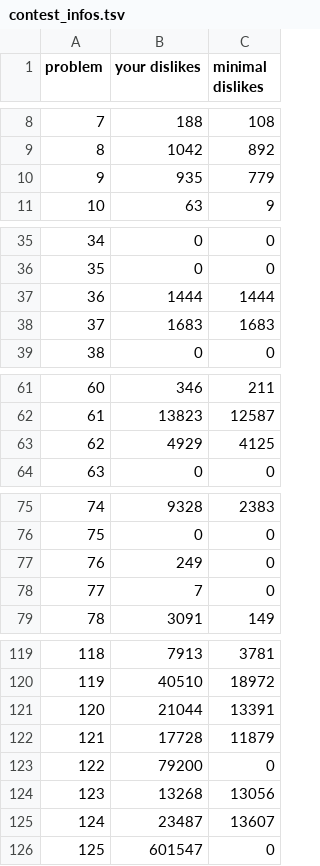
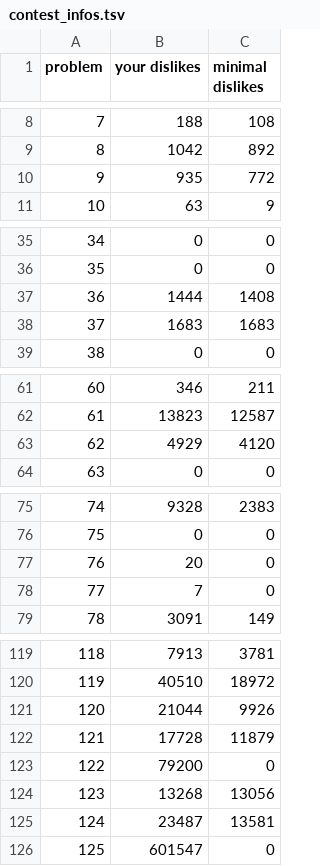
Before and after one commit to nodchip/icfpc2021, a TSV file: www/contest_infos.tsv, drawn as a sheet; only a part is shown, gaps mark what is left out; the diff covers the shown part only.

Commit message:
Update score table

```diff
--- a/www/contest_infos.tsv
+++ b/www/contest_infos.tsv
@@ -9,3 +9,3 @@ problem	your dislikes	minimal dislikes
 8	1042	892
-9	935	779
+9	935	772
 10	63	9
@@ -36,3 +36,3 @@ problem	your dislikes	minimal dislikes
 35	0	0
-36	1444	1444
+36	1444	1408
 37	1683	1683
@@ -62,3 +62,3 @@ problem	your dislikes	minimal dislikes
 61	13823	12587
-62	4929	4125
+62	4929	4120
 63	0	0
@@ -76,3 +76,3 @@ problem	your dislikes	minimal dislikes
 75	0	0
-76	249	0
+76	20	0
 77	7	0
@@ -120,3 +120,3 @@ problem	your dislikes	minimal dislikes
 119	40510	18972
-120	21044	13391
+120	21044	9926
 121	17728	11879
@@ -124,3 +124,3 @@ problem	your dislikes	minimal dislikes
 123	13268	13056
-124	23487	13607
+124	23487	13581
 125	601547	0
```
Also changed, not shown: 2 edited cells elsewhere in this file.
